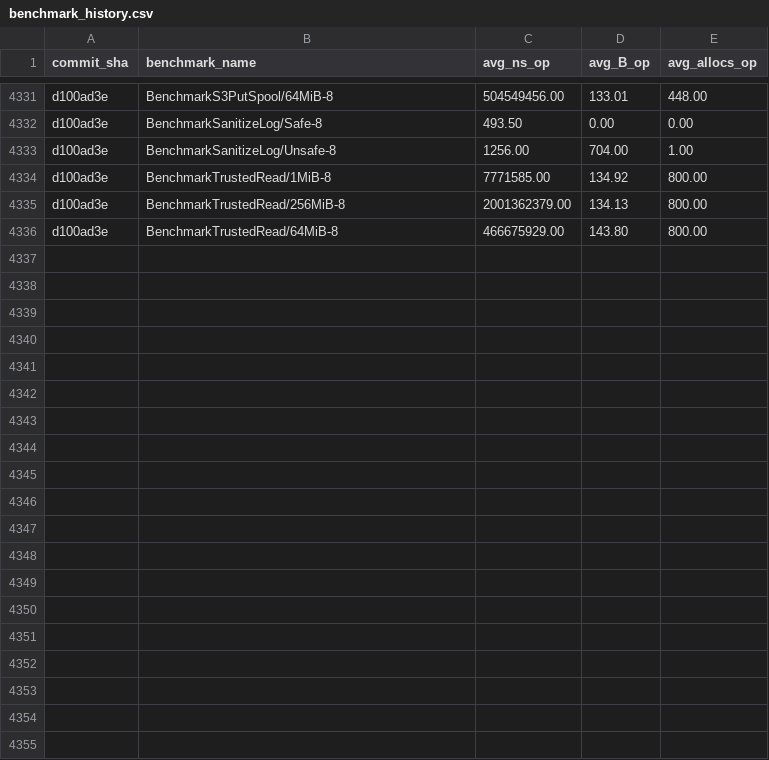
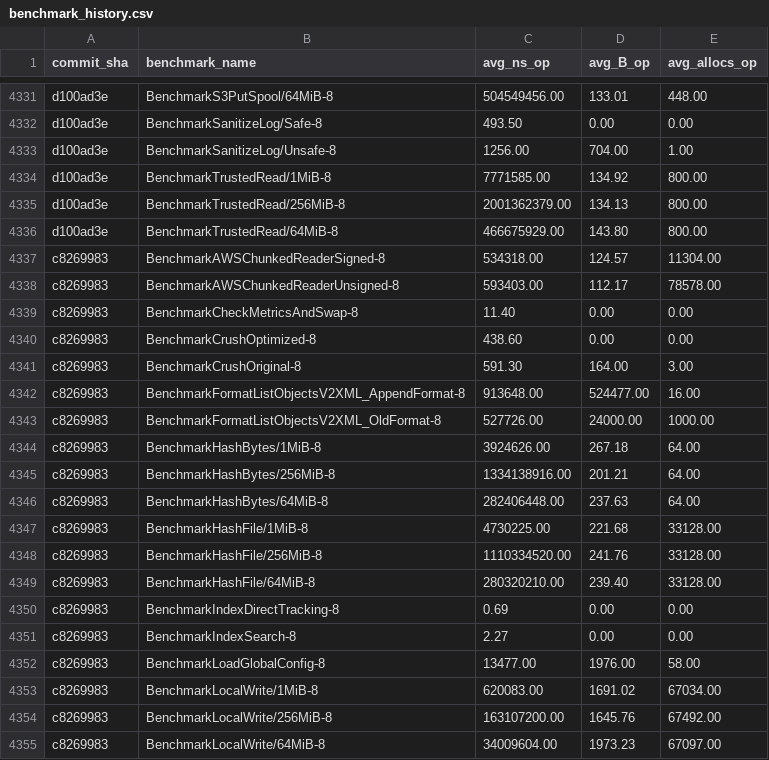
Before and after one commit to alsotoes/momo, a CSV file: .github/data/benchmark_history.csv, drawn as a sheet; only a part is shown, gaps mark what is left out; the diff covers the shown part only.

```diff
--- a/.github/data/benchmark_history.csv
+++ b/.github/data/benchmark_history.csv
@@ -4336 +4336,20 @@ d100ad3e,BenchmarkTrustedRead/256MiB-8,2001362379.00,134.13,800.00
 d100ad3e,BenchmarkTrustedRead/64MiB-8,466675929.00,143.80,800.00
+c8269983,BenchmarkAWSChunkedReaderSigned-8,534318.00,124.57,11304.00
+c8269983,BenchmarkAWSChunkedReaderUnsigned-8,593403.00,112.17,78578.00
+c8269983,BenchmarkCheckMetricsAndSwap-8,11.40,0.00,0.00
+c8269983,BenchmarkCrushOptimized-8,438.60,0.00,0.00
+c8269983,BenchmarkCrushOriginal-8,591.30,164.00,3.00
+c8269983,BenchmarkFormatListObjectsV2XML_AppendFormat-8,913648.00,524477.00,16.00
+c8269983,BenchmarkFormatListObjectsV2XML_OldFormat-8,527726.00,24000.00,1000.00
+c8269983,BenchmarkHashBytes/1MiB-8,3924626.00,267.18,64.00
+c8269983,BenchmarkHashBytes/256MiB-8,1334138916.00,201.21,64.00
+c8269983,BenchmarkHashBytes/64MiB-8,282406448.00,237.63,64.00
+c8269983,BenchmarkHashFile/1MiB-8,4730225.00,221.68,33128.00
+c8269983,BenchmarkHashFile/256MiB-8,1110334520.00,241.76,33128.00
+c8269983,BenchmarkHashFile/64MiB-8,280320210.00,239.40,33128.00
+c8269983,BenchmarkIndexDirectTracking-8,0.69,0.00,0.00
+c8269983,BenchmarkIndexSearch-8,2.27,0.00,0.00
+c8269983,BenchmarkLoadGlobalConfig-8,13477.00,1976.00,58.00
+c8269983,BenchmarkLocalWrite/1MiB-8,620083.00,1691.02,67034.00
+c8269983,BenchmarkLocalWrite/256MiB-8,163107200.00,1645.76,67492.00
+c8269983,BenchmarkLocalWrite/64MiB-8,34009604.00,1973.23,67097.00
```
Also changed, not shown: 14 added rows elsewhere in this file, 2 other files.
